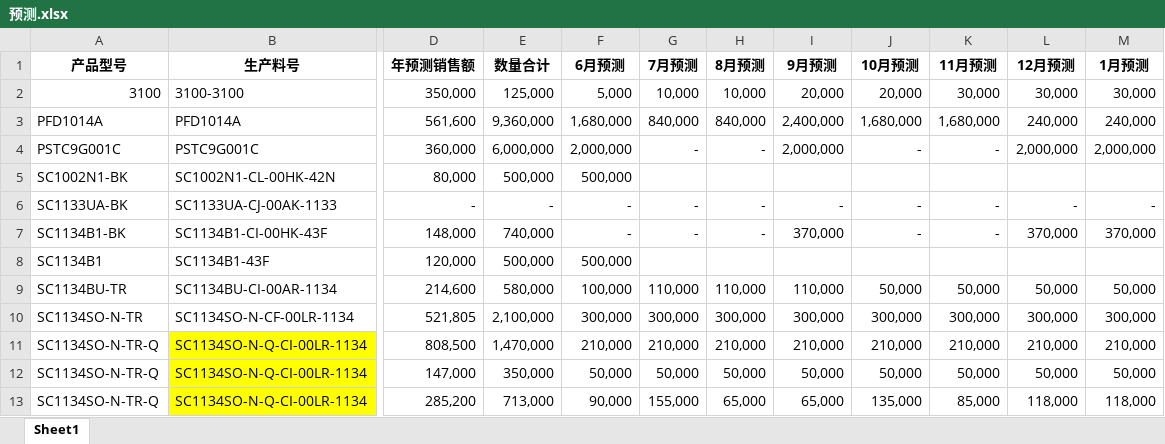
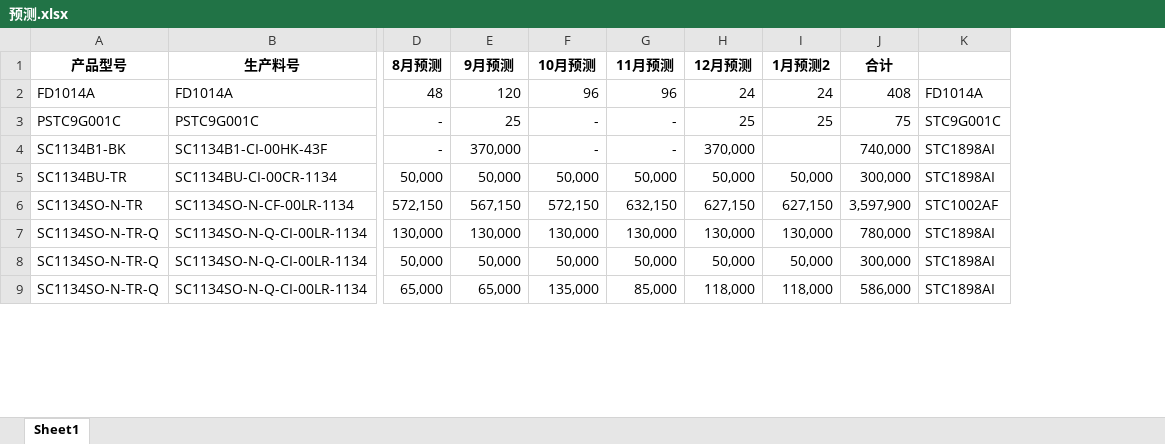
Before and after one commit to TTTriste06/operation_planning-, an Excel workbook: 预测.xlsx, sheet Sheet1, drawn as a sheet; only a part is shown, gaps mark what is left out; values as stored, in another font and other column widths than the file's, no borders; removed rows and columns are numbered as before the commit, all else as after; rows hold the shown columns only; the diff covers the shown part only; the diff names each change by its address in the sheet, - before the commit and + after, or states it on an @@ line.

Commit message:
upload 预测.xlsx

```diff
--- a/预测.xlsx (sheet Sheet1)
+++ b/预测.xlsx (sheet Sheet1)
-column D (年预测销售额), row 4: 360,000; row 7: 148,000; rows 9-13: 214,600 | 521,805 | 808,500 | 147,000 | 285,200
-column E (数量合计), row 4: 6,000,000; row 7: 740,000; rows 9-13: 580,000 | 2,100,000 | 1,470,000 | 350,000 | 713,000
-column F (6月预测), row 4: 2,000,000; row 7: -; rows 9-13: 100,000 | 300,000 | 210,000 | 50,000 | 90,000
-column G (7月预测), row 4: -; row 7: -; rows 9-13: 110,000 | 300,000 | 210,000 | 50,000 | 155,000
+column J (合计), rows 3-9: 75 | 740,000 | 300,000 | 3,597,900 | 780,000 | 300,000 | 586,000
+column K, rows 3-9: STC9G001C | STC1898AI | STC1898AI | STC1002AF | STC1898AI | STC1898AI | STC1898AI
-I1: 1月预测
+I1: 1月预测2
-row 2: 3100 | 3100-3100 | 350,000 | 125,000 | 5,000 | 10,000 | 10,000 | 20,000 | 20,000 | 30,000 | 30,000 | 30,000
-row 3: PFD1014A | PFD1014A | 561,600 | 9,360,000 | 1,680,000 | 840,000 | 840,000 | 2,400,000 | 1,680,000 | 1,680,000 | 240,000 | 240,000
+row 2: FD1014A | FD1014A | 48 | 120 | 96 | 96 | 24 | 24 | 408 | FD1014A
-E3 (9月预测): 2,000,000
+E3 (9月预测): 25
-H3 (12月预测): 2,000,000
+H3 (12月预测): 25
-I3 (1月预测2): 2,000,000
+I3 (1月预测2): 25
-row 5: SC1002N1-BK | SC1002N1-CL-00HK-42N | 80,000 | 500,000 | 500,000
-row 6: SC1133UA-BK | SC1133UA-CJ-00AK-1133 | - | - | - | - | - | - | - | - | - | -
-I4 (1月预测2): 370,000
+I4 (1月预测2): (empty)
-row 8: SC1134B1 | SC1134B1-43F | 120,000 | 500,000 | 500,000
-B5 (生产料号): SC1134BU-CI-00AR-1134
+B5 (生产料号): SC1134BU-CI-00CR-1134
-D5 (8月预测): 110,000
+D5 (8月预测): 50,000
-E5 (9月预测): 110,000
+E5 (9月预测): 50,000
-D6 (8月预测): 300,000
+D6 (8月预测): 572,150
-E6 (9月预测): 300,000
+E6 (9月预测): 567,150
-F6 (10月预测): 300,000
+F6 (10月预测): 572,150
-G6 (11月预测): 300,000
+G6 (11月预测): 632,150
-H6 (12月预测): 300,000
+H6 (12月预测): 627,150
-I6 (1月预测2): 300,000
+I6 (1月预测2): 627,150
-B7:B9 fill: #FFFF00
+B7:B9 fill: none
-D7 (8月预测): 210,000
+D7 (8月预测): 130,000
-E7 (9月预测): 210,000
+E7 (9月预测): 130,000
-F7 (10月预测): 210,000
+F7 (10月预测): 130,000
-G7 (11月预测): 210,000
+G7 (11月预测): 130,000
-H7 (12月预测): 210,000
+H7 (12月预测): 130,000
-I7 (1月预测2): 210,000
+I7 (1月预测2): 130,000
```
Also changed, not shown: 17 added rows, 40 removed rows, 1 moved row, 514 edited cells and cell formats elsewhere in this sheet.
